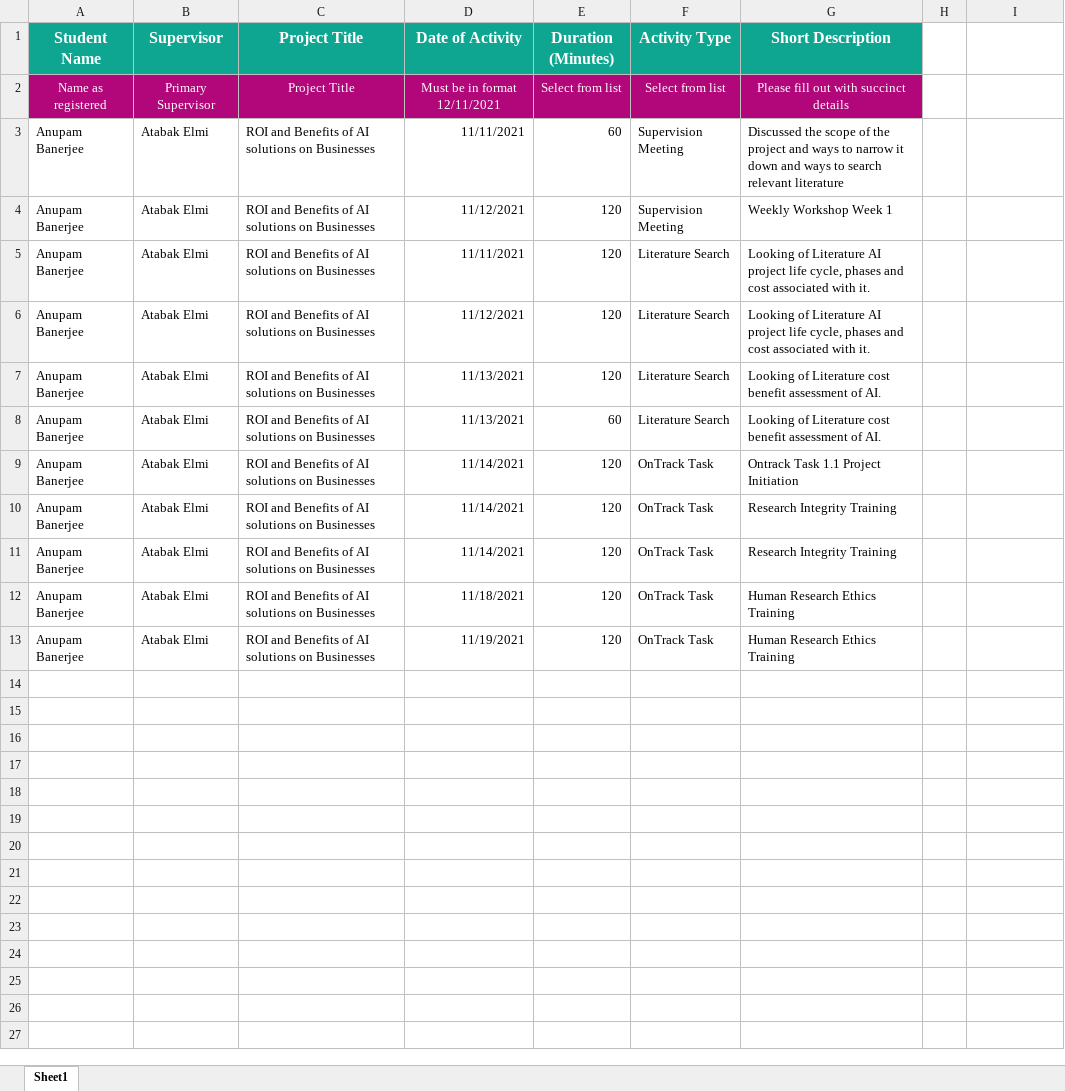
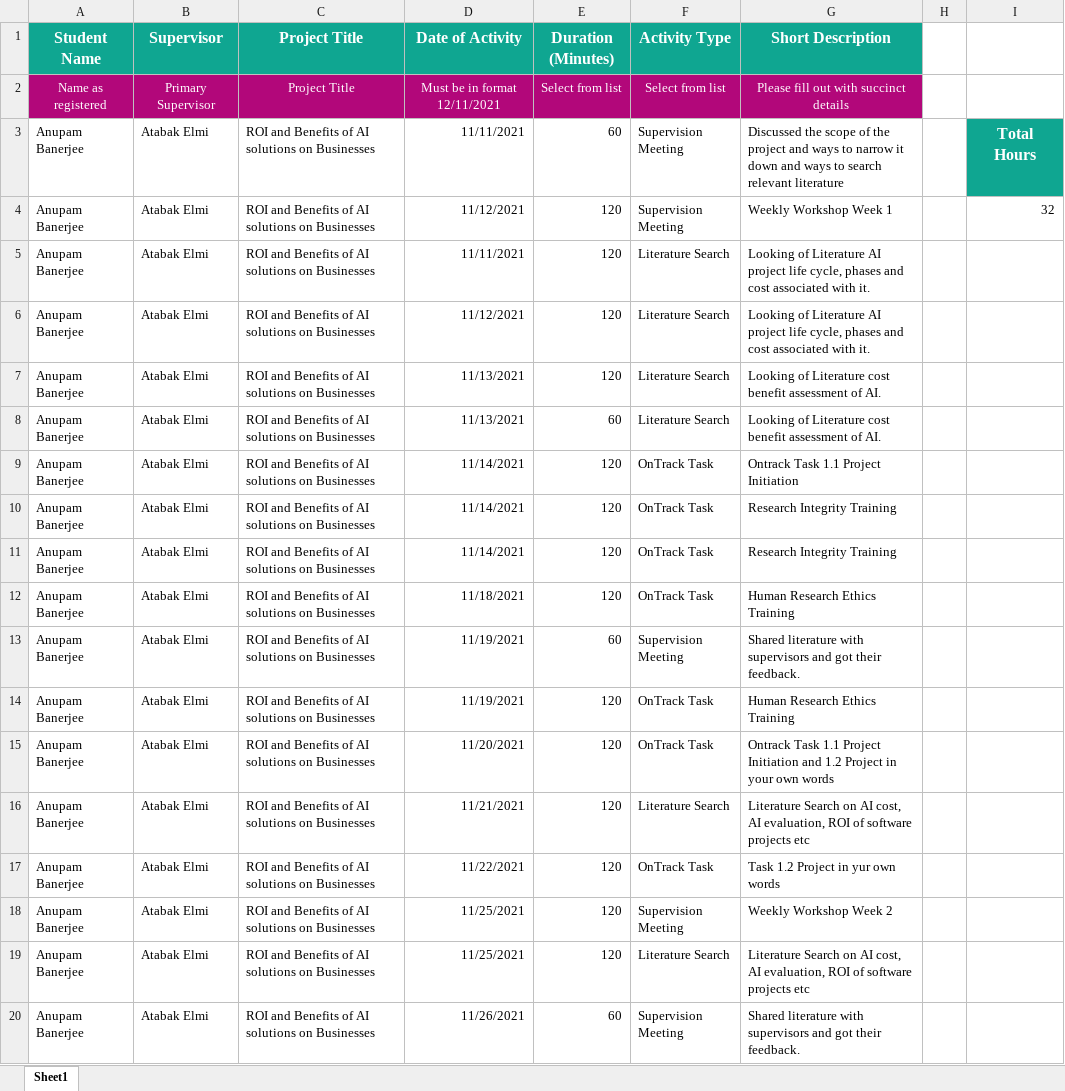
Before and after one commit to Travellerinfinity/SIT723_T3, an Excel workbook: Worklog_Anupam_220025208_SIT723.xlsx, sheet Sheet1, drawn as a sheet; values as stored, in another font and other column widths than the file's, no borders; the diff names each change by its address in the sheet, - before the commit and + after, or states it on an @@ line.

```diff
--- a/Worklog_Anupam_220025208_SIT723.xlsx (sheet Sheet1)
+++ b/Worklog_Anupam_220025208_SIT723.xlsx (sheet Sheet1)
-I3: (empty)
+I3: Total Hours
-I3 fill: none
+I3 fill: #0FA691
-I4: (empty)
+I4: 32
+row 13: Anupam Banerjee | Atabak Elmi | ROI and Benefits of AI solutions on Businesses | 11/19/2021 | 60 | Supervision Meeting | Shared literature with supervisors and got their feedback.
+row 15: Anupam Banerjee | Atabak Elmi | ROI and Benefits of AI solutions on Businesses | 11/20/2021 | 120 | OnTrack Task | Ontrack Task 1.1 Project Initiation and 1.2 Project in your own words
+row 16: Anupam Banerjee | Atabak Elmi | ROI and Benefits of AI solutions on Businesses | 11/21/2021 | 120 | Literature Search | Literature Search on AI cost, AI evaluation, ROI of software projects etc
+row 17: Anupam Banerjee | Atabak Elmi | ROI and Benefits of AI solutions on Businesses | 11/22/2021 | 120 | OnTrack Task | Task 1.2 Project in yur own words
+row 18: Anupam Banerjee | Atabak Elmi | ROI and Benefits of AI solutions on Businesses | 11/25/2021 | 120 | Supervision Meeting | Weekly Workshop Week 2
+row 19: Anupam Banerjee | Atabak Elmi | ROI and Benefits of AI solutions on Businesses | 11/25/2021 | 120 | Literature Search | Literature Search on AI cost, AI evaluation, ROI of software projects etc
+row 20: Anupam Banerjee | Atabak Elmi | ROI and Benefits of AI solutions on Businesses | 11/26/2021 | 60 | Supervision Meeting | Shared literature with supervisors and got their feedback.
```
Also changed, not shown: 1 other file.
